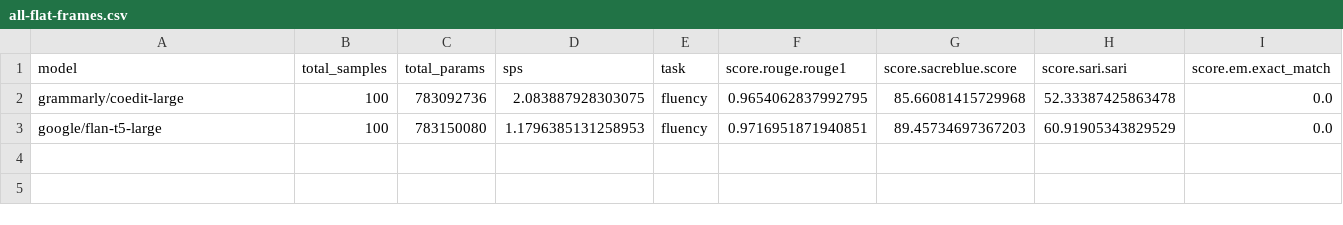
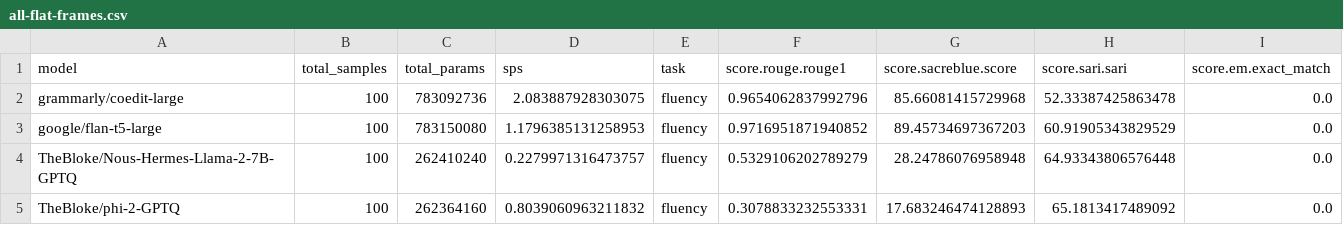
Before and after one commit to iliazlobin/transformers-labs, a CSV file: model-evaluation/results/all-flat-frames.csv, drawn as a sheet.

Commit message:
bring mode models, run tests

```diff
--- a/model-evaluation/results/all-flat-frames.csv
+++ b/model-evaluation/results/all-flat-frames.csv
@@ -1,3 +1,5 @@
 model,total_samples,total_params,sps,task,score.rouge.rouge1,score.sacreblue.score,score.sari.sari,score.em.exact_match
-grammarly/coedit-large,100,783092736,2.083887928303075,fluency,0.9654062837992795,85.66081415729968,52.33387425863478,0.0
-google/flan-t5-large,100,783150080,1.1796385131258953,fluency,0.9716951871940851,89.45734697367203,60.91905343829529,0.0
+grammarly/coedit-large,100,783092736,2.083887928303075,fluency,0.9654062837992796,85.66081415729968,52.33387425863478,0.0
+google/flan-t5-large,100,783150080,1.1796385131258953,fluency,0.9716951871940852,89.45734697367203,60.91905343829529,0.0
+TheBloke/Nous-Hermes-Llama-2-7B-GPTQ,100,262410240,0.2279971316473757,fluency,0.5329106202789279,28.24786076958948,64.93343806576448,0.0
+TheBloke/phi-2-GPTQ,100,262364160,0.8039060963211832,fluency,0.3078833232553331,17.683246474128893,65.1813417489092,0.0
```
Also changed, not shown: 12 other files.
